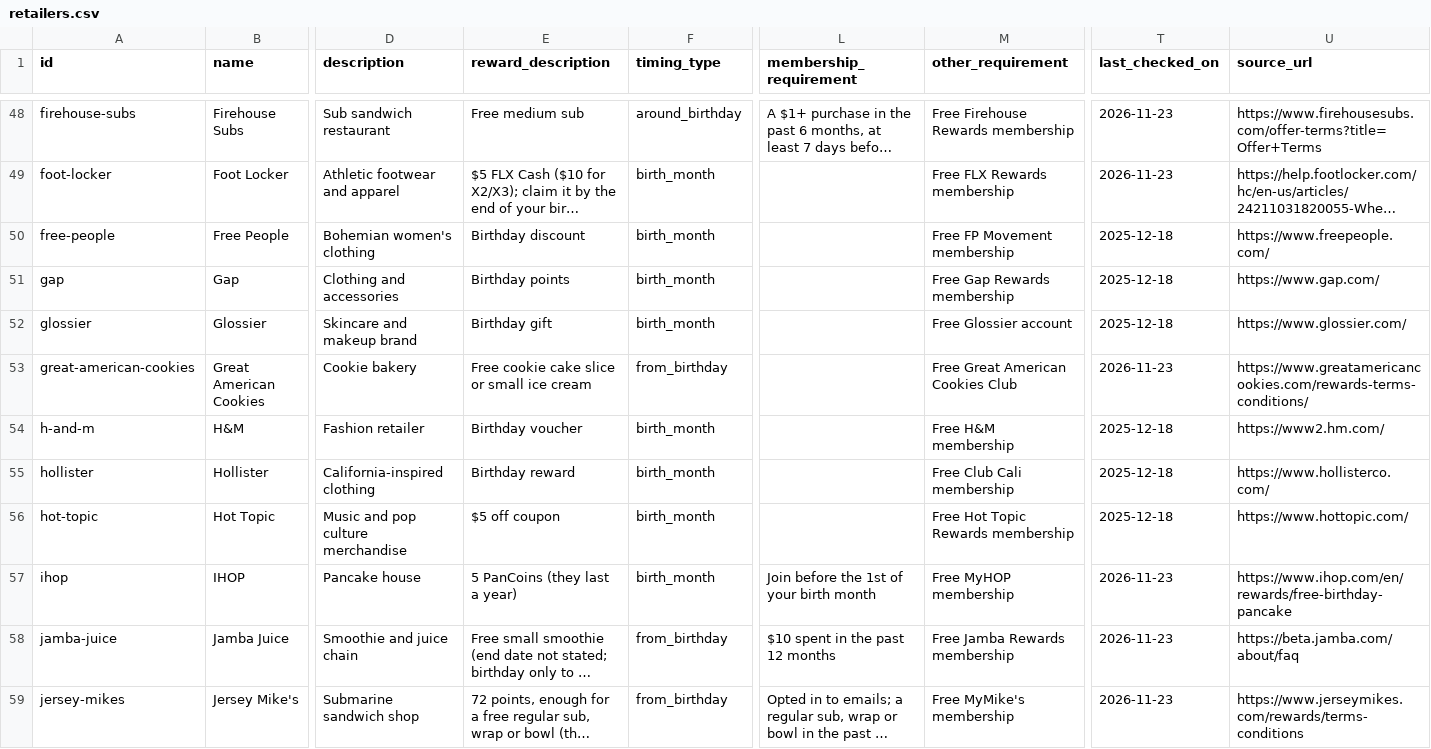
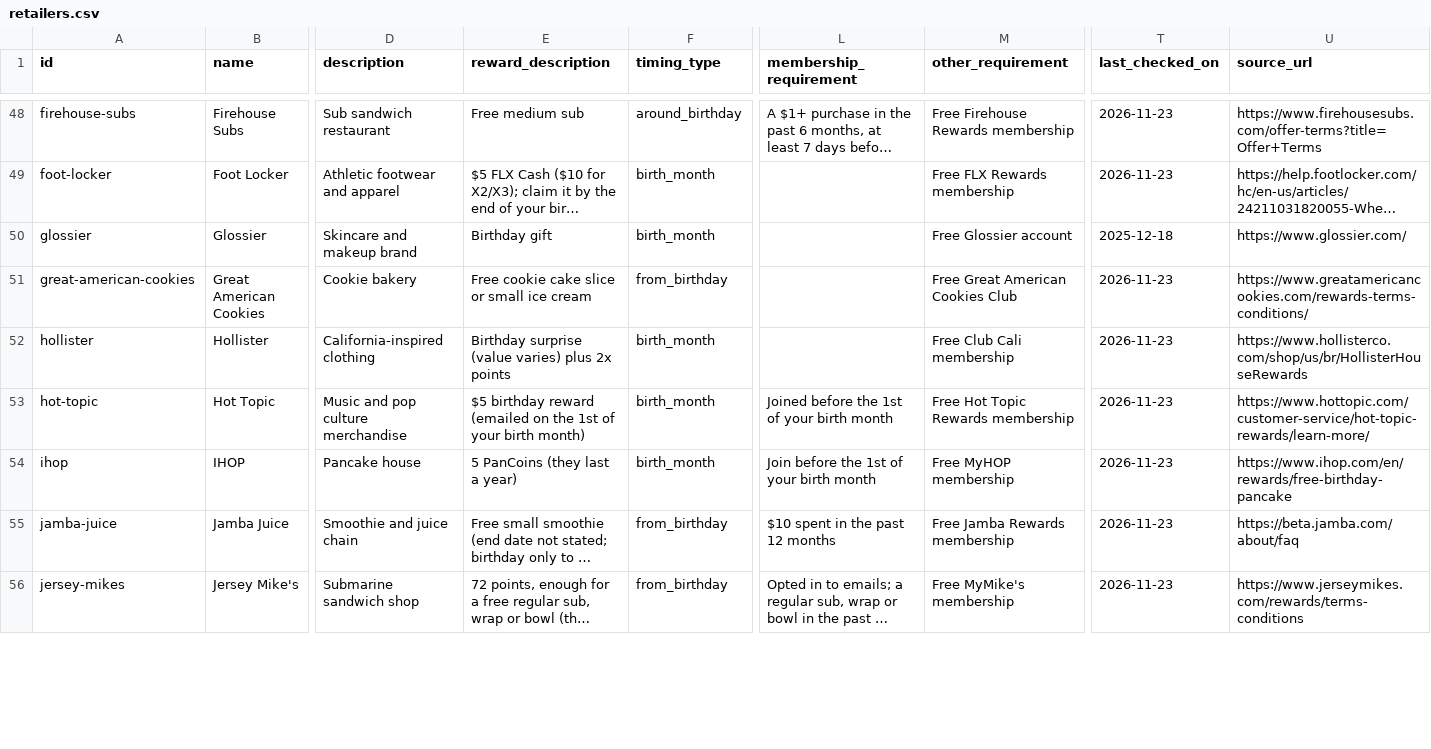
Before and after one commit to janellycedenoaquino/The-Birthday-Run, a CSV file: data/retailers.csv, drawn as a sheet; only a part is shown, gaps mark what is left out; long unchanged cells end in …; removed rows and columns are numbered as before the commit, all else as after; rows hold the shown columns only; the diff covers the shown part only; the diff names each change by its address in the sheet, - before the commit and + after, or states it on an @@ line.

Commit message:
Verify retailers batch 7: retail F–P (F-14, FR-46)
10 rows checked against each brand's own page and corrected. Joann
removed with its logo: all stores closed in May 2025. 9 rows moved to
data/retailers-unverified.csv: Gap, Old Navy, H&M, Free People,
Michaels and PacSun (no timing on their pages), lululemon (birthday
reward only at Fuel Space cafés), Petco and PetSmart (pet birthdays,
not the member's).

```diff
--- a/data/retailers.csv
+++ b/data/retailers.csv
-row 50: free-people | Free People | Bohemian women's clothing | Birthday discount | birth_month |  | Free FP Movement membership | 2025-12-18 | https://www.freepeople.com/
-row 51: gap | Gap | Clothing and accessories | Birthday points | birth_month |  | Free Gap Rewards membership | 2025-12-18 | https://www.gap.com/
-row 54: h-and-m | H&M | Fashion retailer | Birthday voucher | birth_month |  | Free H&M membership | 2025-12-18 | https://www2.hm.com/
-E52 (reward_description): Birthday reward
+E52 (reward_description): Birthday surprise (value varies) plus 2x points
-T52:T53 (last_checked_on): 2025-12-18
+T52:T53 (last_checked_on): 2026-11-23
-U52 (source_url): https://www.hollisterco.com/
+U52 (source_url): https://www.hollisterco.com/shop/us/br/HollisterHouseRewards
-E53 (reward_description): $5 off coupon
+E53 (reward_description): $5 birthday reward (emailed on the 1st of your birth month)
-L53 (membership_requirement): (empty)
+L53 (membership_requirement): Joined before the 1st of your birth month
-U53 (source_url): https://www.hottopic.com/
+U53 (source_url): https://www.hottopic.com/customer-service/hot-topic-rewards/learn-more/
```
Also changed, not shown: 7 removed rows and 40 edited cells elsewhere in this file, data/retailers-unverified.csv, 1 other file.
